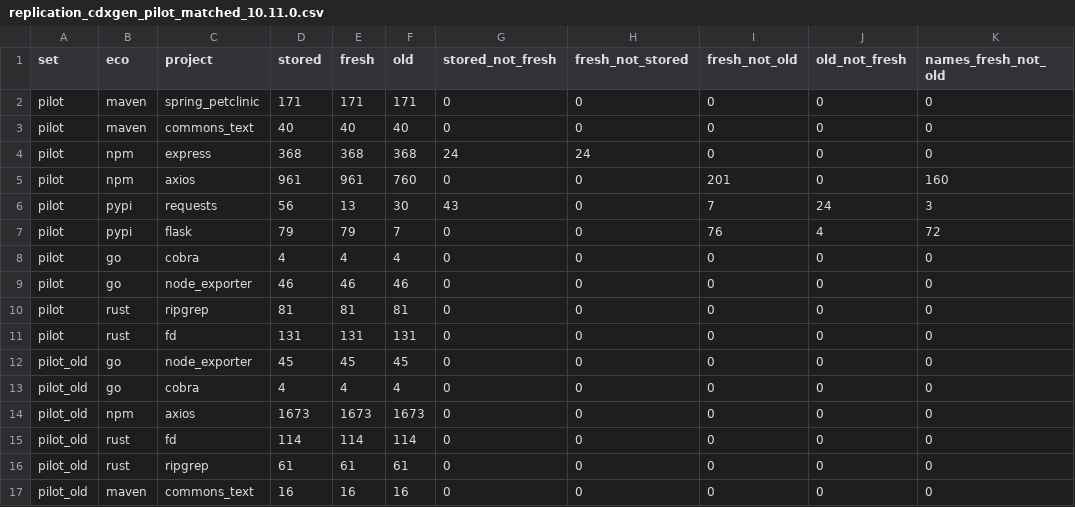
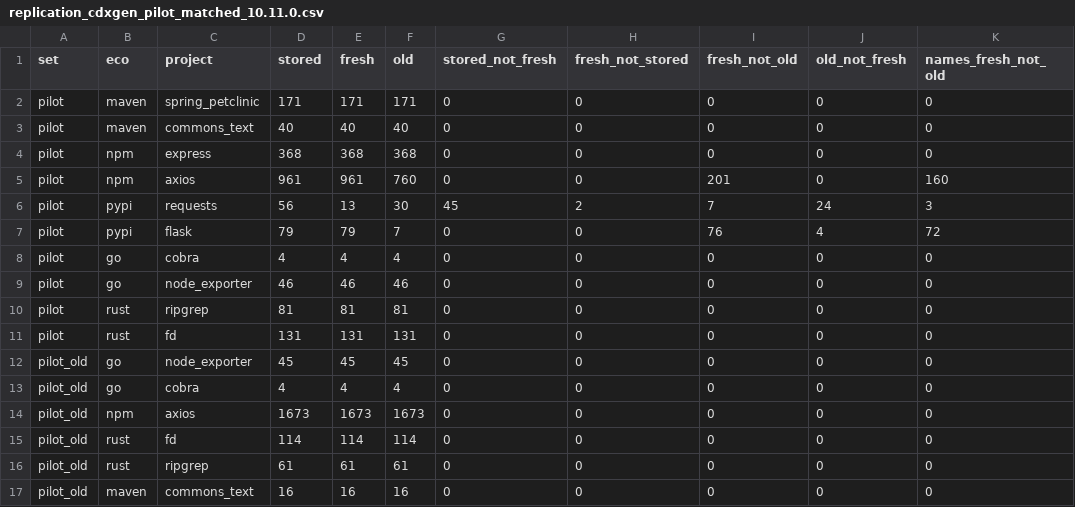
Before and after one commit to mayanksekhar/cra_sbom_study, a CSV file: results_replication/replication_cdxgen_pilot_matched_10.11.0.csv, drawn as a sheet; only a part is shown; the diff names each change by its address in the sheet, - before the commit and + after, or states it on an @@ line.

Commit message:
Correct the cdxgen pilot replication: express and requests causes
The first replication script cleaned ignored files and deleted the express lock file, which produced a difference that does not exist. The pilot cases now keep ignored files: stored SBOMs equal a fresh 12.9.0 run in 15 of 16 projects. The stored requests SBOM lists 42 packages of the depscan tool, reproduced with depscan installed in the active Python environment. Matched CSVs regenerated for the three versions; old against fresh stays 13 of 16 for both.

```diff
--- a/results_replication/replication_cdxgen_pilot_matched_10.11.0.csv
+++ b/results_replication/replication_cdxgen_pilot_matched_10.11.0.csv
-G4 (stored_not_fresh): 24
+G4 (stored_not_fresh): 0
-H4 (fresh_not_stored): 24
+H4 (fresh_not_stored): 0
-G6 (stored_not_fresh): 43
+G6 (stored_not_fresh): 45
-H6 (fresh_not_stored): 0
+H6 (fresh_not_stored): 2
```
Also changed, not shown: results_replication/replication_cdxgen_pilot_matched_11.11.0.csv, results_replication/replication_cdxgen_pilot_matched_12.9.0.csv, 6 other files.
